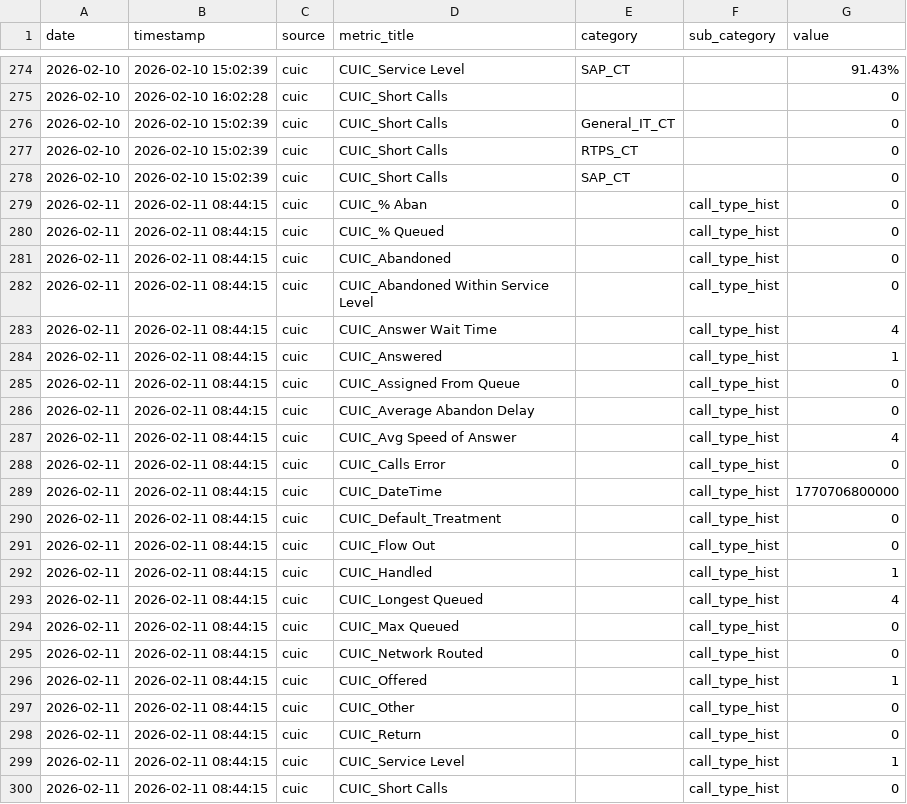
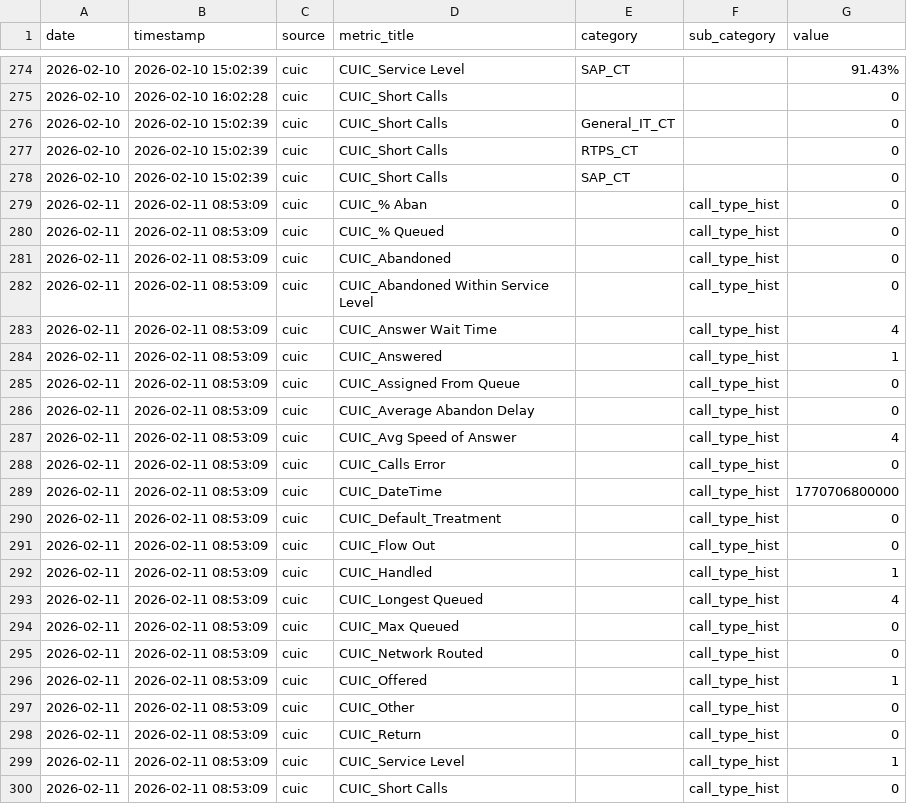
Before and after one commit to RG7on/data_aggregator, a CSV file: output/kpi_snapshots.csv, drawn as a sheet; only a part is shown, gaps mark what is left out.

```diff
--- a/output/kpi_snapshots.csv
+++ b/output/kpi_snapshots.csv
@@ -278,23 +278,23 @@ date,timestamp,source,metric_title,category,sub_category,value
 2026-02-10,2026-02-10 15:02:39,cuic,CUIC_Short Calls,SAP_CT,,0
-2026-02-11,2026-02-11 08:44:15,cuic,CUIC_% Aban,,call_type_hist,0
-2026-02-11,2026-02-11 08:44:15,cuic,CUIC_% Queued,,call_type_hist,0
-2026-02-11,2026-02-11 08:44:15,cuic,CUIC_Abandoned,,call_type_hist,0
-2026-02-11,2026-02-11 08:44:15,cuic,CUIC_Abandoned Within Service Level,,call_type_hist,0
-2026-02-11,2026-02-11 08:44:15,cuic,CUIC_Answer Wait Time,,call_type_hist,4
-2026-02-11,2026-02-11 08:44:15,cuic,CUIC_Answered,,call_type_hist,1
-2026-02-11,2026-02-11 08:44:15,cuic,CUIC_Assigned From Queue,,call_type_hist,0
-2026-02-11,2026-02-11 08:44:15,cuic,CUIC_Average Abandon Delay,,call_type_hist,0
-2026-02-11,2026-02-11 08:44:15,cuic,CUIC_Avg Speed of Answer,,call_type_hist,4
-2026-02-11,2026-02-11 08:44:15,cuic,CUIC_Calls Error,,call_type_hist,0
-2026-02-11,2026-02-11 08:44:15,cuic,CUIC_DateTime,,call_type_hist,1770706800000
-2026-02-11,2026-02-11 08:44:15,cuic,CUIC_Default_Treatment,,call_type_hist,0
-2026-02-11,2026-02-11 08:44:15,cuic,CUIC_Flow Out,,call_type_hist,0
-2026-02-11,2026-02-11 08:44:15,cuic,CUIC_Handled,,call_type_hist,1
-2026-02-11,2026-02-11 08:44:15,cuic,CUIC_Longest Queued,,call_type_hist,4
-2026-02-11,2026-02-11 08:44:15,cuic,CUIC_Max Queued,,call_type_hist,0
-2026-02-11,2026-02-11 08:44:15,cuic,CUIC_Network Routed,,call_type_hist,0
-2026-02-11,2026-02-11 08:44:15,cuic,CUIC_Offered,,call_type_hist,1
-2026-02-11,2026-02-11 08:44:15,cuic,CUIC_Other,,call_type_hist,0
-2026-02-11,2026-02-11 08:44:15,cuic,CUIC_Return,,call_type_hist,0
-2026-02-11,2026-02-11 08:44:15,cuic,CUIC_Service Level,,call_type_hist,1
-2026-02-11,2026-02-11 08:44:15,cuic,CUIC_Short Calls,,call_type_hist,0
+2026-02-11,2026-02-11 08:53:09,cuic,CUIC_% Aban,,call_type_hist,0
+2026-02-11,2026-02-11 08:53:09,cuic,CUIC_% Queued,,call_type_hist,0
+2026-02-11,2026-02-11 08:53:09,cuic,CUIC_Abandoned,,call_type_hist,0
+2026-02-11,2026-02-11 08:53:09,cuic,CUIC_Abandoned Within Service Level,,call_type_hist,0
+2026-02-11,2026-02-11 08:53:09,cuic,CUIC_Answer Wait Time,,call_type_hist,4
+2026-02-11,2026-02-11 08:53:09,cuic,CUIC_Answered,,call_type_hist,1
+2026-02-11,2026-02-11 08:53:09,cuic,CUIC_Assigned From Queue,,call_type_hist,0
+2026-02-11,2026-02-11 08:53:09,cuic,CUIC_Average Abandon Delay,,call_type_hist,0
+2026-02-11,2026-02-11 08:53:09,cuic,CUIC_Avg Speed of Answer,,call_type_hist,4
+2026-02-11,2026-02-11 08:53:09,cuic,CUIC_Calls Error,,call_type_hist,0
+2026-02-11,2026-02-11 08:53:09,cuic,CUIC_DateTime,,call_type_hist,1770706800000
+2026-02-11,2026-02-11 08:53:09,cuic,CUIC_Default_Treatment,,call_type_hist,0
+2026-02-11,2026-02-11 08:53:09,cuic,CUIC_Flow Out,,call_type_hist,0
+2026-02-11,2026-02-11 08:53:09,cuic,CUIC_Handled,,call_type_hist,1
+2026-02-11,2026-02-11 08:53:09,cuic,CUIC_Longest Queued,,call_type_hist,4
+2026-02-11,2026-02-11 08:53:09,cuic,CUIC_Max Queued,,call_type_hist,0
+2026-02-11,2026-02-11 08:53:09,cuic,CUIC_Network Routed,,call_type_hist,0
+2026-02-11,2026-02-11 08:53:09,cuic,CUIC_Offered,,call_type_hist,1
+2026-02-11,2026-02-11 08:53:09,cuic,CUIC_Other,,call_type_hist,0
+2026-02-11,2026-02-11 08:53:09,cuic,CUIC_Return,,call_type_hist,0
+2026-02-11,2026-02-11 08:53:09,cuic,CUIC_Service Level,,call_type_hist,1
+2026-02-11,2026-02-11 08:53:09,cuic,CUIC_Short Calls,,call_type_hist,0
```
Also changed, not shown: 2 other files.
